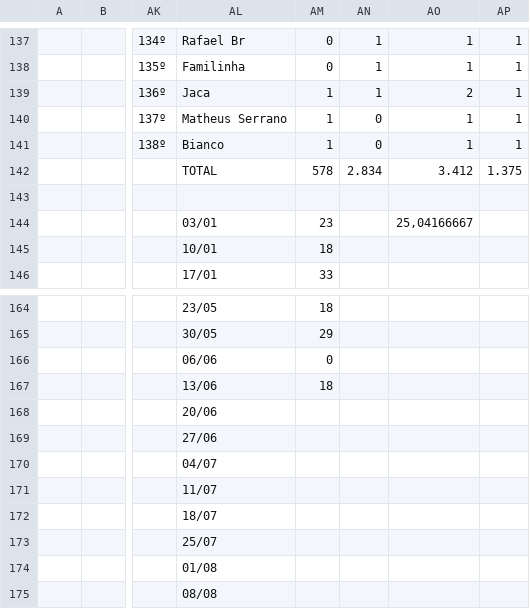
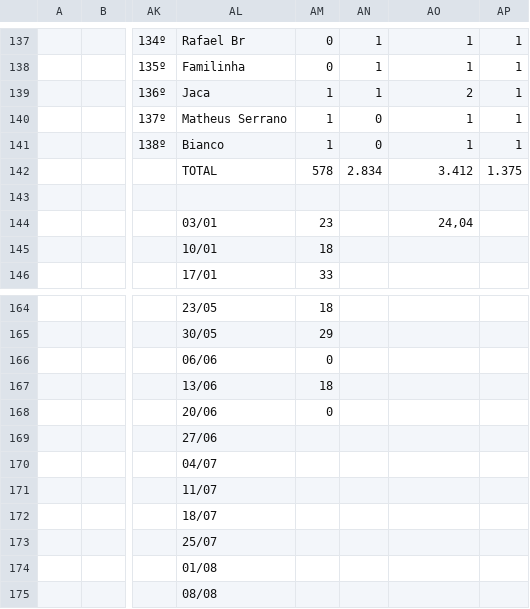
Before and after one commit to enzorchagas123/dados-pelada-CBD, a CSV file: dados.csv, drawn as a sheet; only a part is shown, gaps mark what is left out; the diff names each change by its address in the sheet, - before the commit and + after, or states it on an @@ line.

```diff
--- a/dados.csv
+++ b/dados.csv
-AO144: 25,04166667
+AO144: 24,04
-AM168: (empty)
+AM168: 0
```
